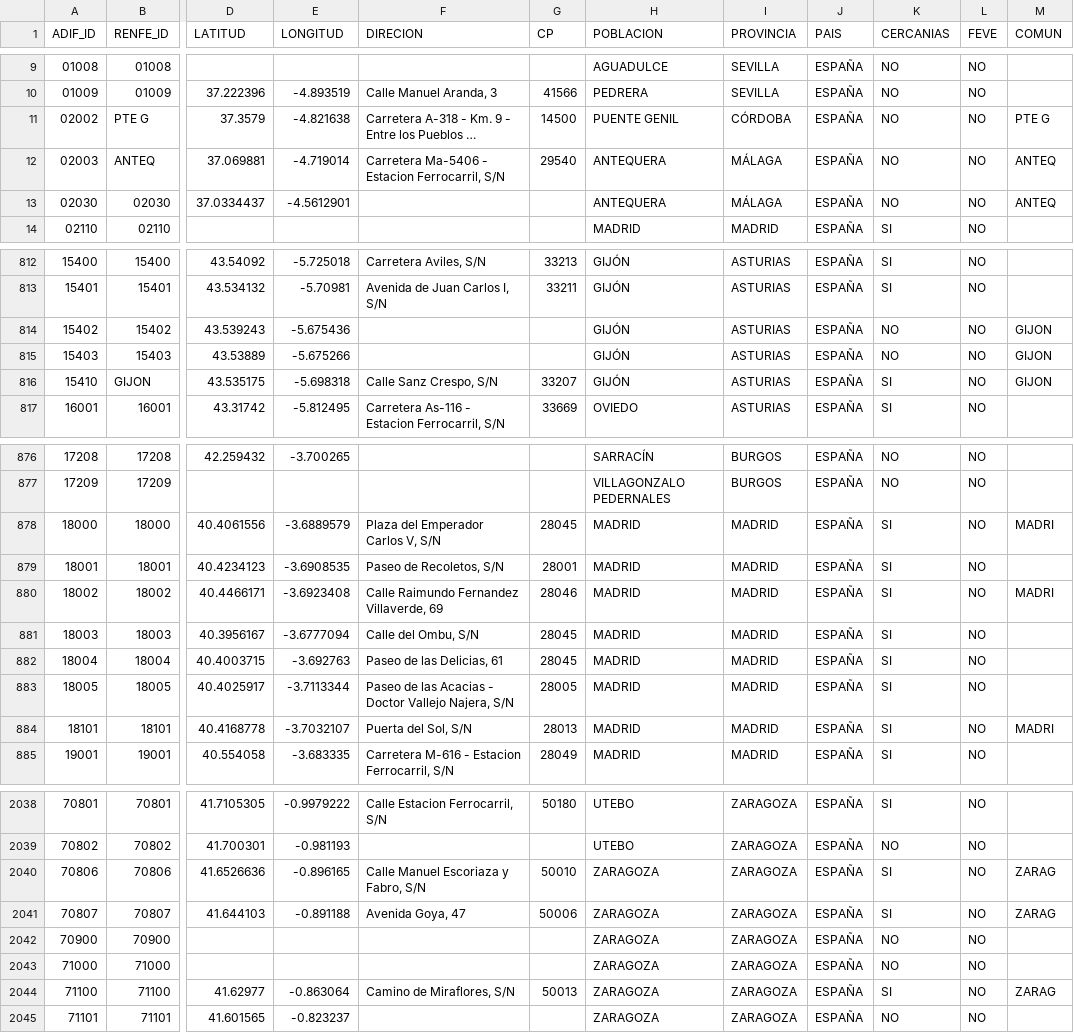
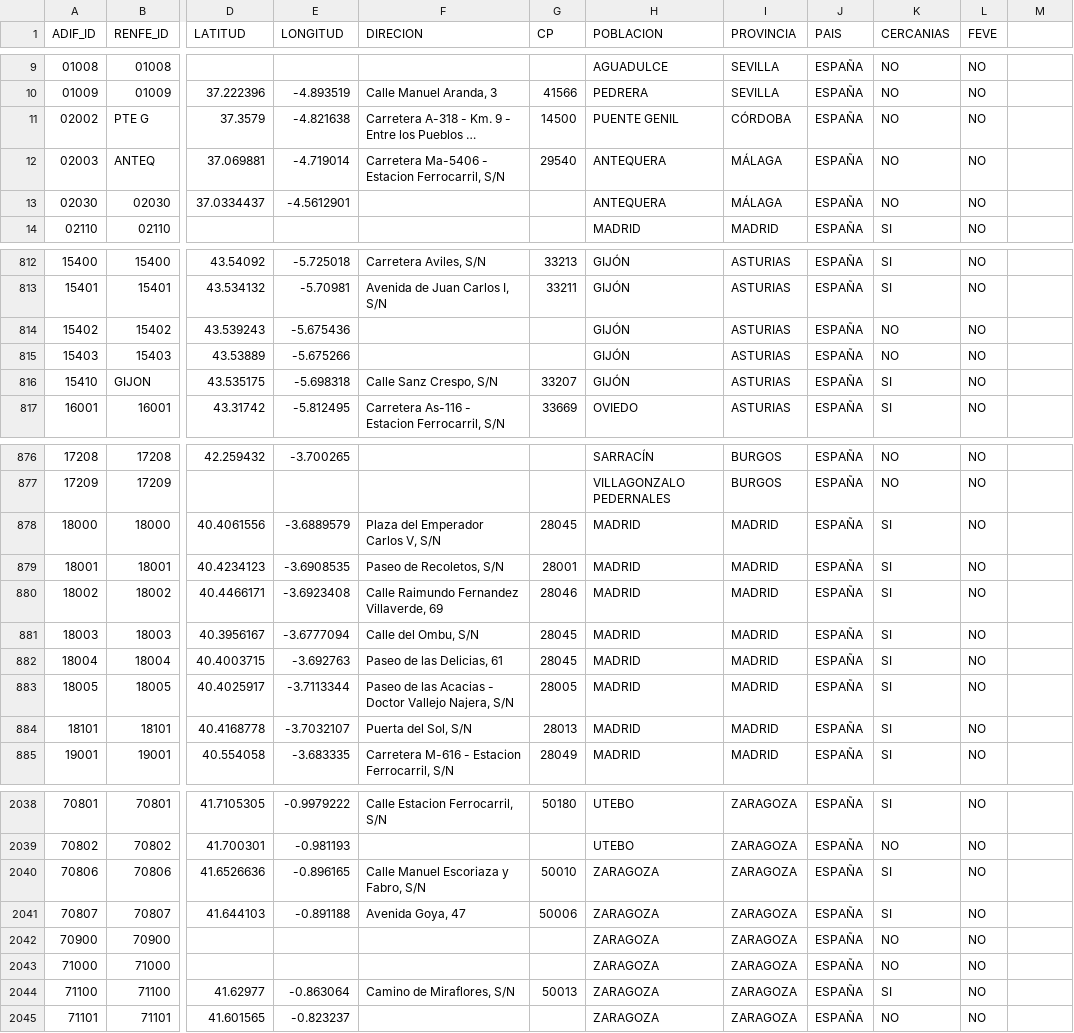
Before and after one commit to JoseAngelMartinB/robin, a CSV file: data/renfe/adif_renfe_stations.csv, drawn as a sheet; only a part is shown, gaps mark what is left out; long unchanged cells end in …; the diff covers the shown part only; the diff names each change by its address in the sheet, - before the commit and + after, or states it on an @@ line.

Commit message:
fix: remove COMUN column from adif_renfe_stations

```diff
--- a/data/renfe/adif_renfe_stations.csv
+++ b/data/renfe/adif_renfe_stations.csv
-M1: COMUN
+M1: (empty)
-M11: PTE G
+M11: (empty)
-M12:M13: ANTEQ
+M12:M13: (empty)
-M814:M816: GIJON
+M814:M816: (empty)
-M878: MADRI
+M878: (empty)
-M880: MADRI
+M880: (empty)
-M884: MADRI
+M884: (empty)
-M2040:M2041: ZARAG
+M2040:M2041: (empty)
-M2044: ZARAG
+M2044: (empty)
```
Also changed, not shown: 63 edited cells elsewhere in this file.
